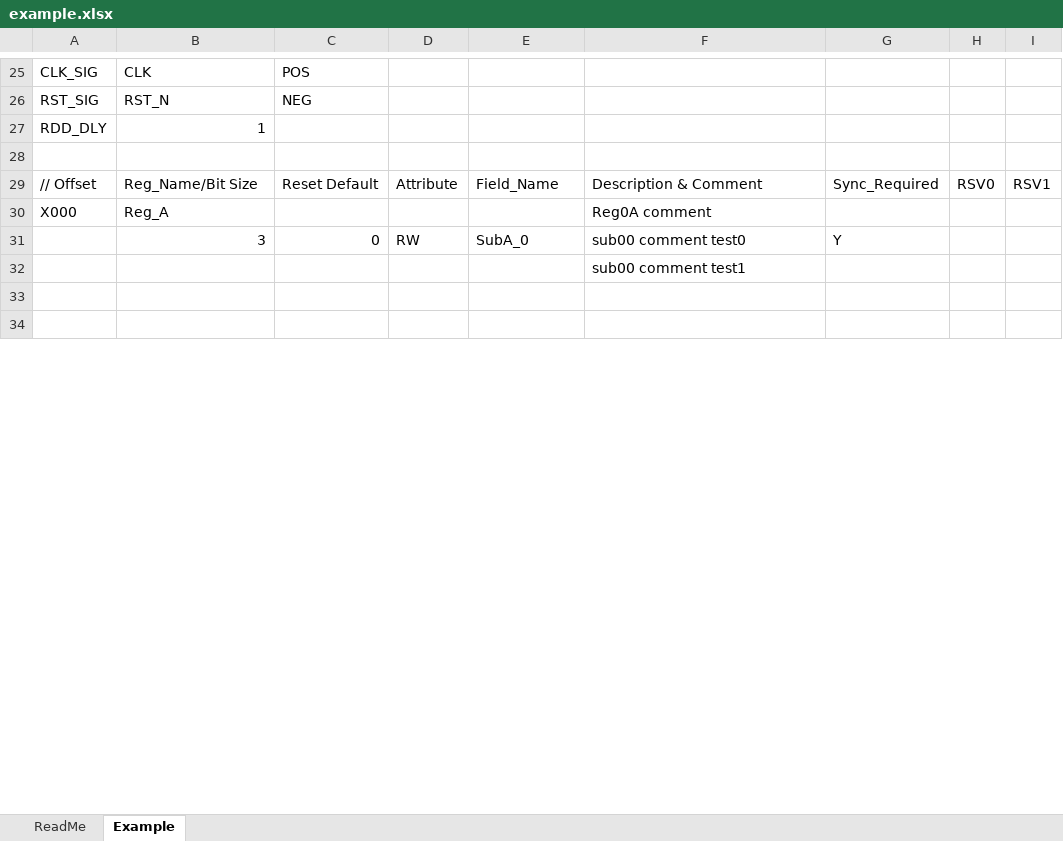
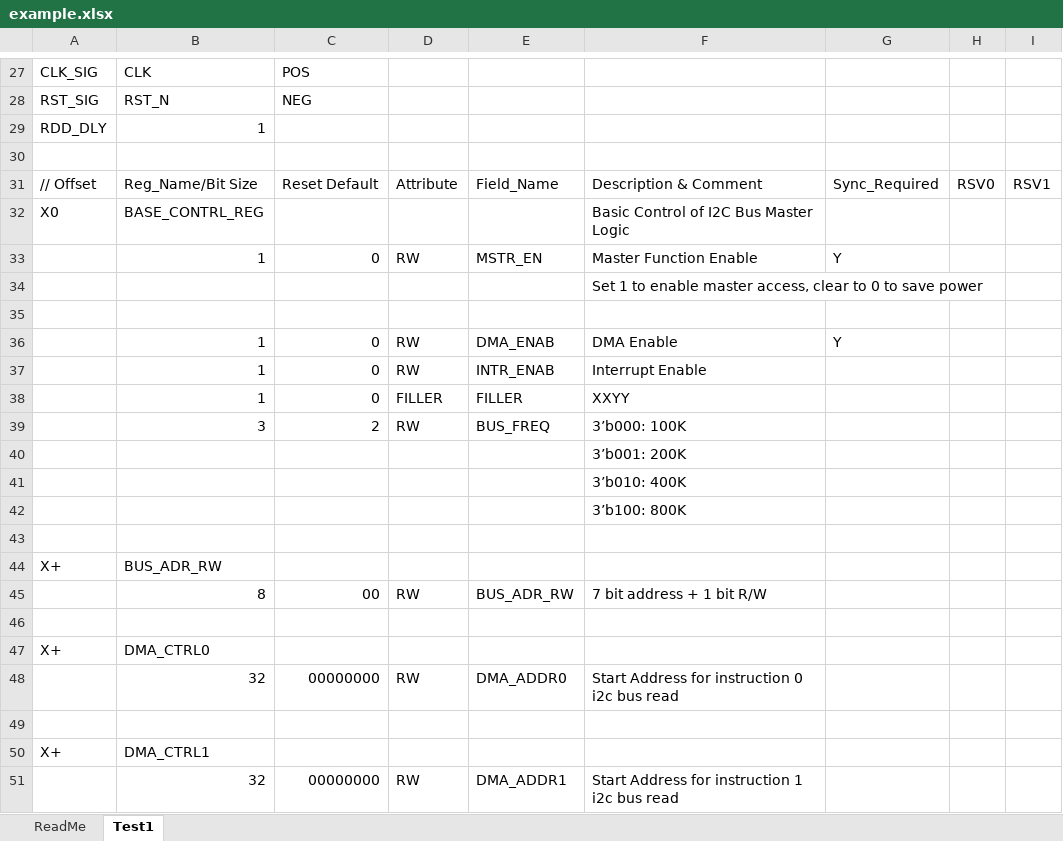
Before and after one commit to patrick-lin-git/CSV2SV, an Excel workbook: doc/example.xlsx, sheet Test1, drawn as a sheet; only a part is shown, gaps mark what is left out; the shorter side is filled out with more unchanged rows; values as stored, in another font and other column widths than the file's, no cell formats; removed rows and columns are numbered as before the commit, all else as after; the diff covers the shown part only; the diff names each change by its address in the sheet, - before the commit and + after, or states it on an @@ line.

Commit message:
fix many bugs, add FILLER support

```diff
--- a/doc/example.xlsx (sheet Test1)
+++ b/doc/example.xlsx (sheet Test1)
-sheet tab: Example
+sheet tab: Test1
-row 30: X000 | Reg_A |  |  |  | Reg0A comment
+row 32: X0 | BASE_CONTRL_REG |  |  |  | Basic Control of I2C Bus Master Logic
-B33: 3
+B33: 1
-E33: SubA_0
+E33: MSTR_EN
-F33: sub00 comment test0
+F33: Master Function Enable
-F34: sub00 comment test1
+F34: Set 1 to enable master access, clear to 0 to save power
+row 35: (empty)
+row 36:  | 1 | 0 | RW | DMA_ENAB | DMA Enable | Y
+row 37:  | 1 | 0 | RW | INTR_ENAB | Interrupt Enable
+row 38:  | 1 | 0 | FILLER | FILLER | XXYY
+row 39:  | 3 | 2 | RW | BUS_FREQ | 3’b000: 100K
+row 40:  |  |  |  |  | 3’b001: 200K
+row 41:  |  |  |  |  | 3’b010: 400K
+row 42:  |  |  |  |  | 3’b100: 800K
+row 43: (empty)
+row 44: X+ | BUS_ADR_RW
+row 45:  | 8 | 00 | RW | BUS_ADR_RW | 7 bit address + 1 bit R/W
+row 46: (empty)
+row 47: X+ | DMA_CTRL0
+row 48:  | 32 | 00000000 | RW | DMA_ADDR0 | Start Address for instruction 0 i2c bus read
+row 49: (empty)
+row 50: X+ | DMA_CTRL1
+row 51:  | 32 | 00000000 | RW | DMA_ADDR1 | Start Address for instruction 1 i2c bus read
```
Also changed, not shown: 46 added rows, 34 removed rows and 47 edited cells elsewhere in this sheet, sheet ReadMe, cell formats, 3 other files.
